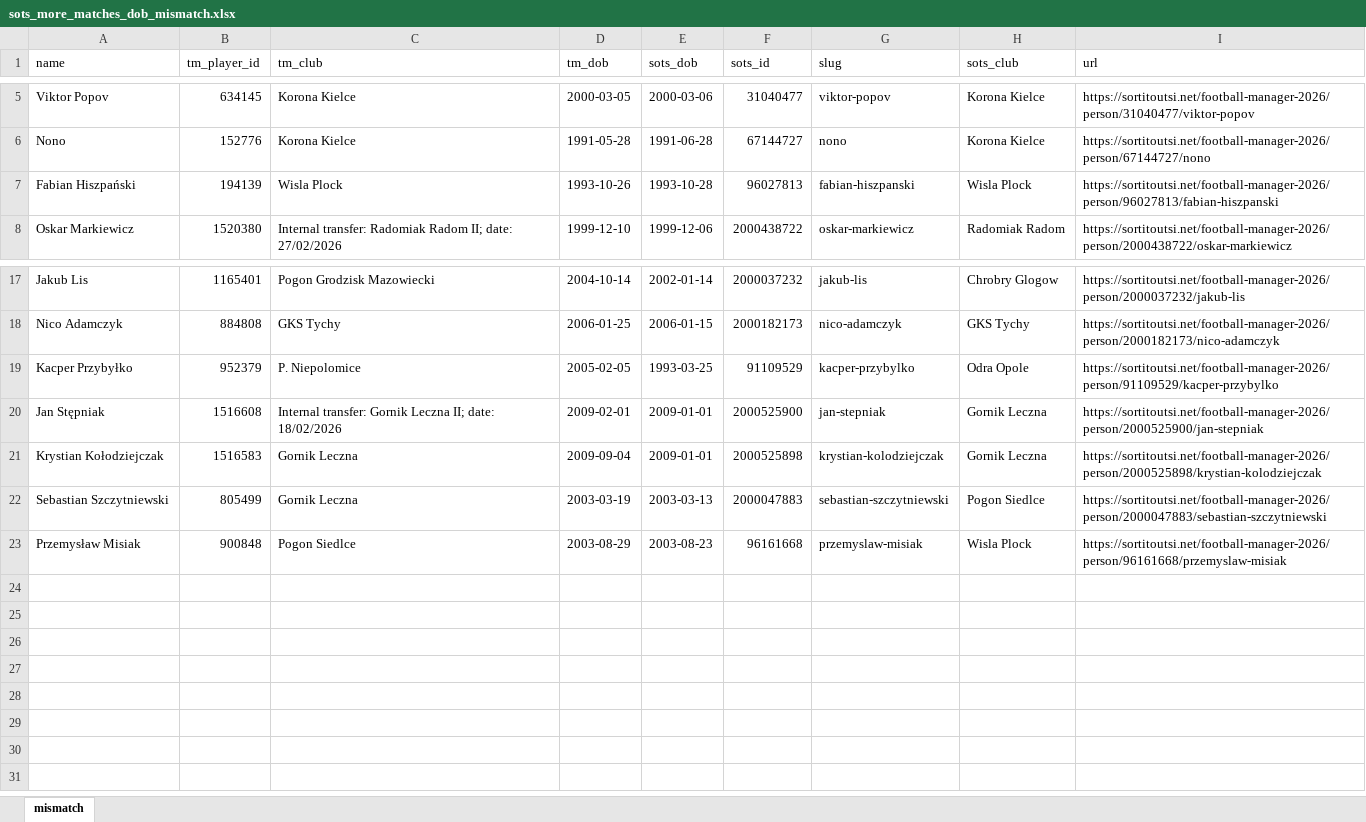
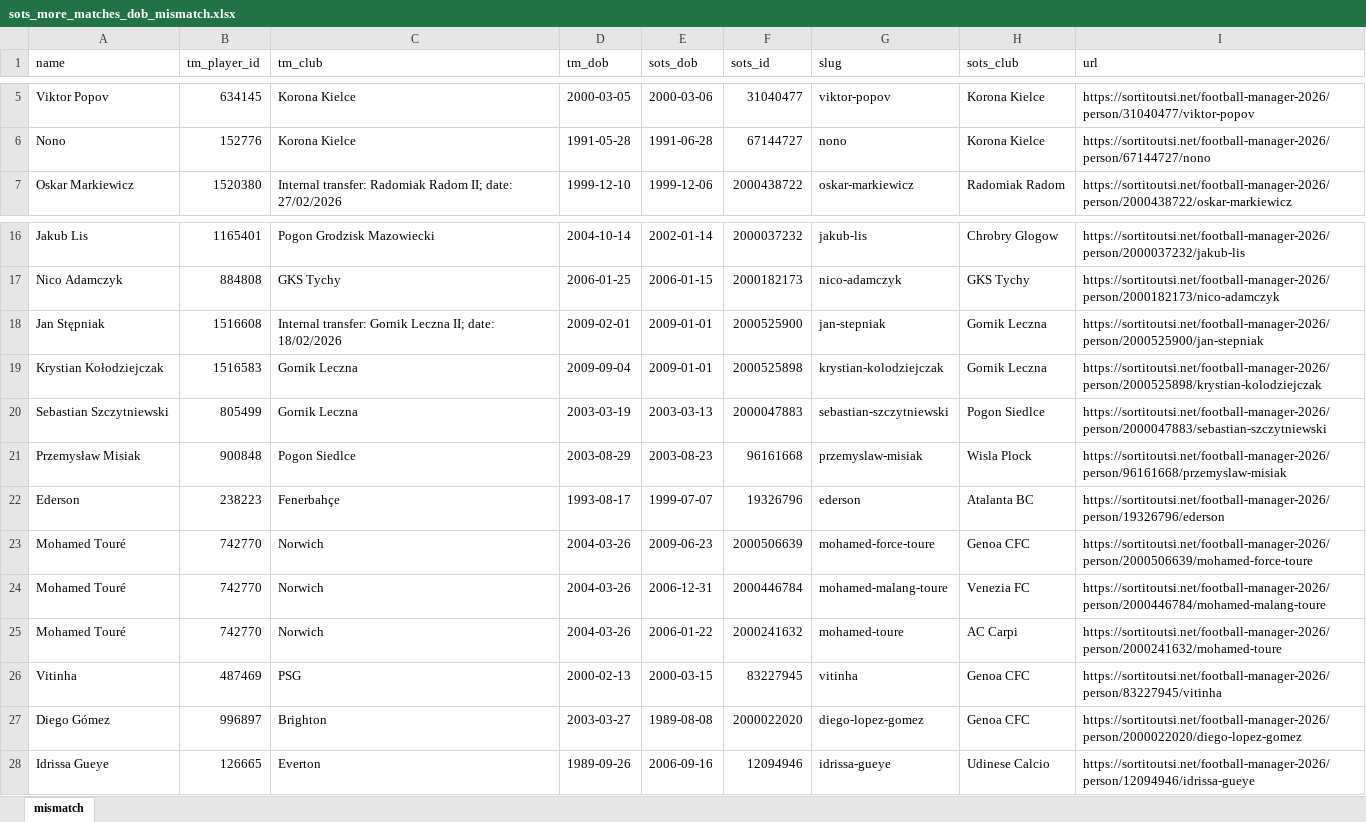
Before and after one commit to simonecontran10/pid, an Excel workbook: data/sots_more_matches_dob_mismatch.xlsx, sheet mismatch, drawn as a sheet; only a part is shown, gaps mark what is left out; values as stored, in another font and other column widths than the file's, no borders; removed rows and columns are numbered as before the commit, all else as after; the diff names each change by its address in the sheet, - before the commit and + after, or states it on an @@ line.

```diff
--- a/data/sots_more_matches_dob_mismatch.xlsx (sheet mismatch)
+++ b/data/sots_more_matches_dob_mismatch.xlsx (sheet mismatch)
-row 7: Fabian Hiszpański | 194139 | Wisla Plock | 1993-10-26 | 1993-10-28 | 96027813 | fabian-hiszpanski | Wisla Plock | https://sortitoutsi.net/football-manager-2026/person/96027813/fabian-hiszpanski
-row 19: Kacper Przybyłko | 952379 | P. Niepolomice | 2005-02-05 | 1993-03-25 | 91109529 | kacper-przybylko | Odra Opole | https://sortitoutsi.net/football-manager-2026/person/91109529/kacper-przybylko
+row 22: Ederson | 238223 | Fenerbahçe | 1993-08-17 | 1999-07-07 | 19326796 | ederson | Atalanta BC | https://sortitoutsi.net/football-manager-2026/person/19326796/ederson
+row 23: Mohamed Touré | 742770 | Norwich | 2004-03-26 | 2009-06-23 | 2000506639 | mohamed-force-toure | Genoa CFC | https://sortitoutsi.net/football-manager-2026/person/2000506639/mohamed-force-toure
+row 24: Mohamed Touré | 742770 | Norwich | 2004-03-26 | 2006-12-31 | 2000446784 | mohamed-malang-toure | Venezia FC | https://sortitoutsi.net/football-manager-2026/person/2000446784/mohamed-malang-toure
+row 25: Mohamed Touré | 742770 | Norwich | 2004-03-26 | 2006-01-22 | 2000241632 | mohamed-toure | AC Carpi | https://sortitoutsi.net/football-manager-2026/person/2000241632/mohamed-toure
+row 26: Vitinha | 487469 | PSG | 2000-02-13 | 2000-03-15 | 83227945 | vitinha | Genoa CFC | https://sortitoutsi.net/football-manager-2026/person/83227945/vitinha
+row 27: Diego Gómez | 996897 | Brighton | 2003-03-27 | 1989-08-08 | 2000022020 | diego-lopez-gomez | Genoa CFC | https://sortitoutsi.net/football-manager-2026/person/2000022020/diego-lopez-gomez
+row 28: Idrissa Gueye | 126665 | Everton | 1989-09-26 | 2006-09-16 | 12094946 | idrissa-gueye | Udinese Calcio | https://sortitoutsi.net/football-manager-2026/person/12094946/idrissa-gueye
```
Also changed, not shown: data/sots_more_matches_confirmed.xlsx, 34 other files.
